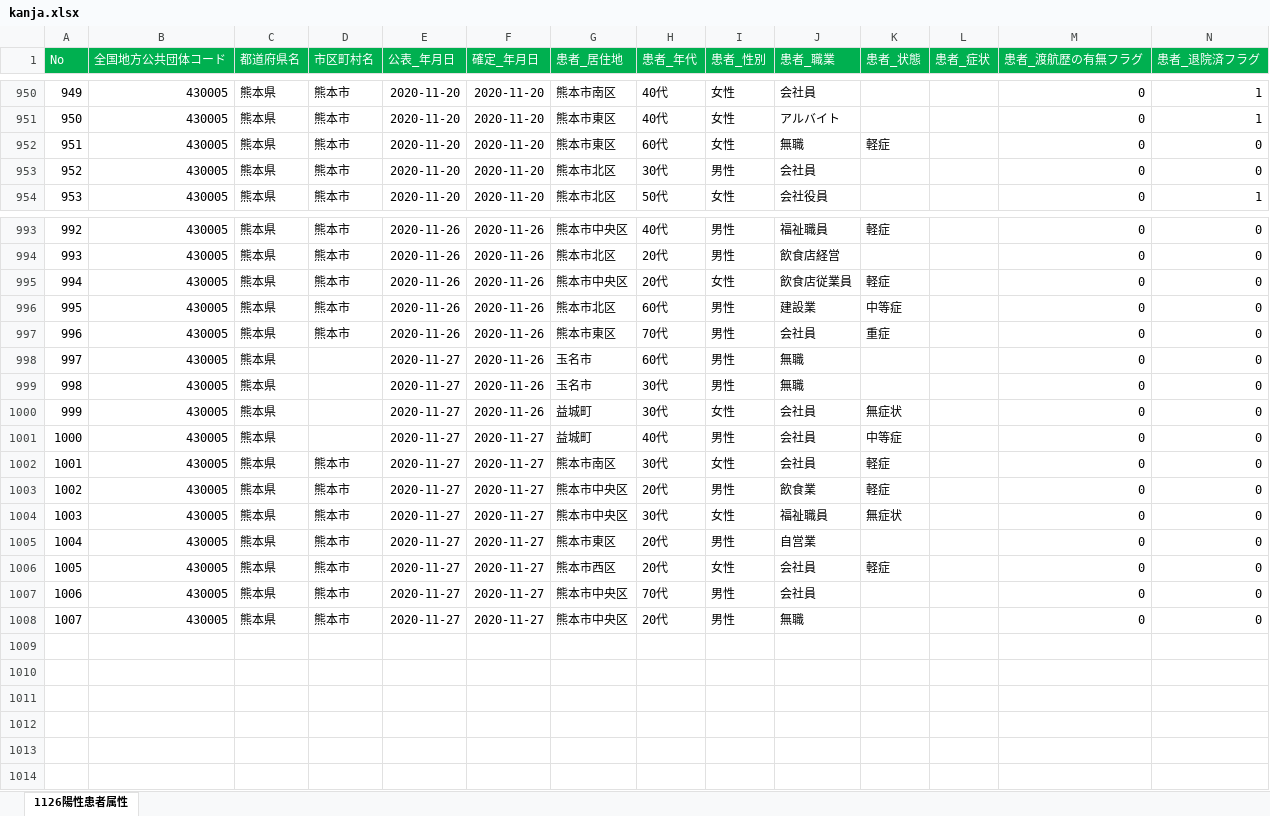
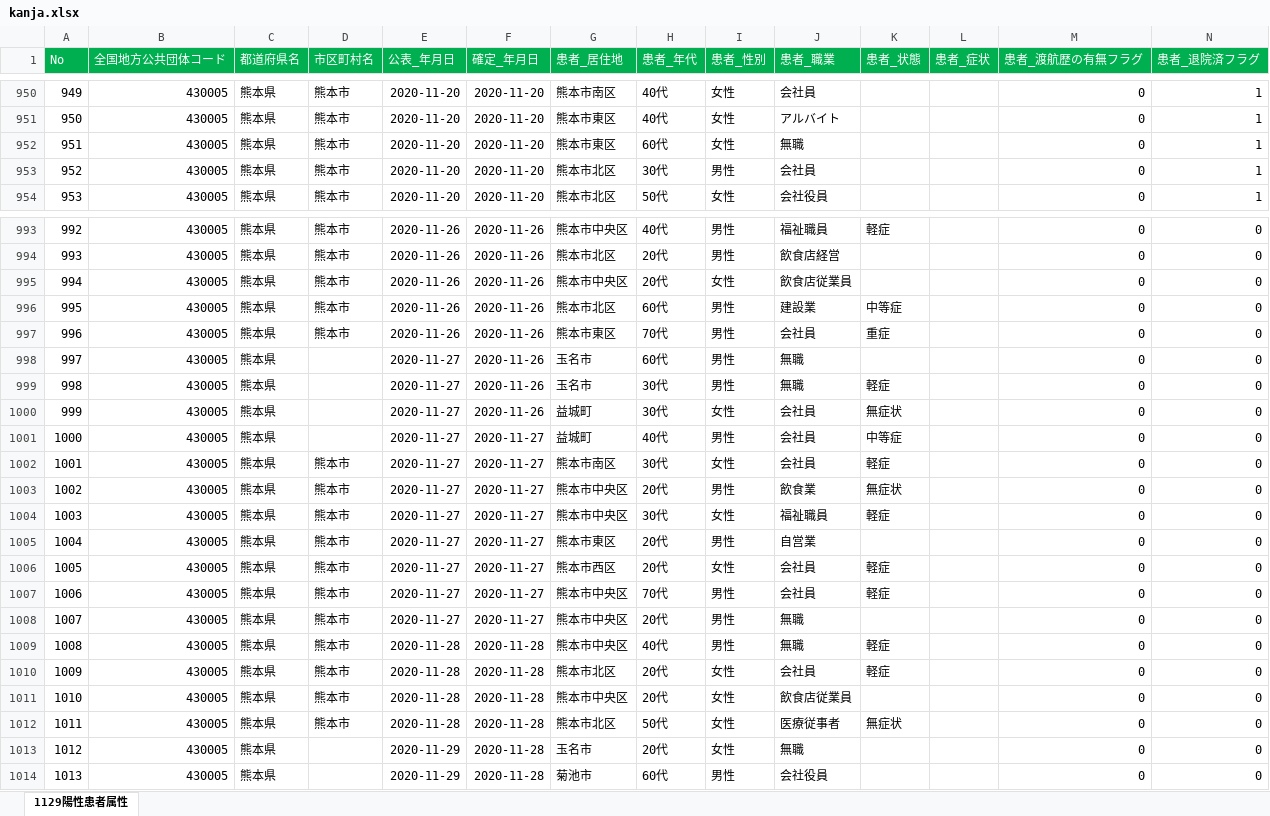
Before and after one commit to makoragi/kumamoto-covid19, an Excel workbook: kanja.xlsx, sheet 1129陽性患者属性, drawn as a sheet; only a part is shown, gaps mark what is left out; values as stored, in another font and other column widths than the file's, no borders; rows hold the shown columns only; the diff covers the shown part only; the diff names each change by its address in the sheet, - before the commit and + after, or states it on an @@ line.

```diff
--- a/kanja.xlsx (sheet 1129陽性患者属性)
+++ b/kanja.xlsx (sheet 1129陽性患者属性)
-sheet tab: 1126陽性患者属性
+sheet tab: 1129陽性患者属性
-K952 (患者_状態): 軽症
+K952 (患者_状態): (empty)
-N952:N953 (患者_退院済フラグ): 0
+N952:N953 (患者_退院済フラグ): 1
-K995 (患者_状態): 軽症
+K995 (患者_状態): (empty)
-K999 (患者_状態): (empty)
+K999 (患者_状態): 軽症
-K1003 (患者_状態): 軽症
+K1003 (患者_状態): 無症状
-K1004 (患者_状態): 無症状
+K1004 (患者_状態): 軽症
-K1007 (患者_状態): (empty)
+K1007 (患者_状態): 軽症
+row 1009: 1008 | 430005 | 熊本県 | 熊本市 | 2020-11-28 | 2020-11-28 | 熊本市中央区 | 40代 | 男性 | 無職 | 軽症 |  | 0 | 0
+row 1010: 1009 | 430005 | 熊本県 | 熊本市 | 2020-11-28 | 2020-11-28 | 熊本市北区 | 20代 | 女性 | 会社員 | 軽症 |  | 0 | 0
+row 1011: 1010 | 430005 | 熊本県 | 熊本市 | 2020-11-28 | 2020-11-28 | 熊本市中央区 | 20代 | 女性 | 飲食店従業員 |  |  | 0 | 0
+row 1012: 1011 | 430005 | 熊本県 | 熊本市 | 2020-11-28 | 2020-11-28 | 熊本市北区 | 50代 | 女性 | 医療従事者 | 無症状 |  | 0 | 0
+row 1013: 1012 | 430005 | 熊本県 |  | 2020-11-29 | 2020-11-28 | 玉名市 | 20代 | 女性 | 無職 |  |  | 0 | 0
+row 1014: 1013 | 430005 | 熊本県 |  | 2020-11-29 | 2020-11-28 | 菊池市 | 60代 | 男性 | 会社役員 |  |  | 0 | 0
```
Also changed, not shown: 15 edited cells elsewhere in this sheet, kensa.xlsx, 1 other file.
